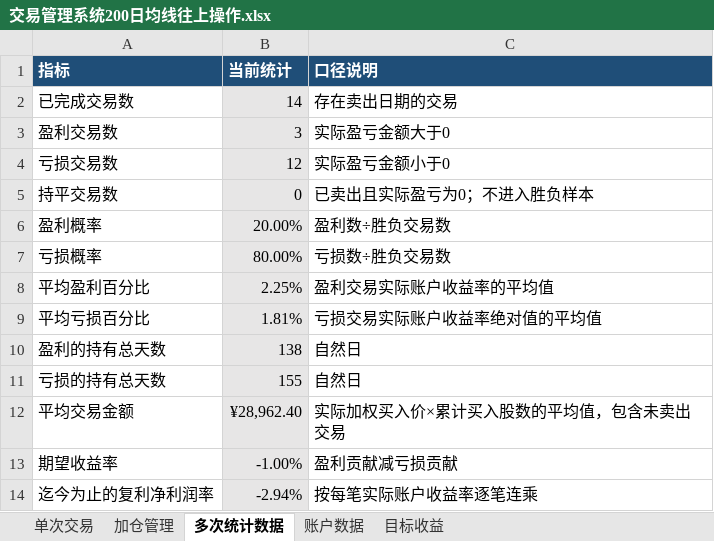
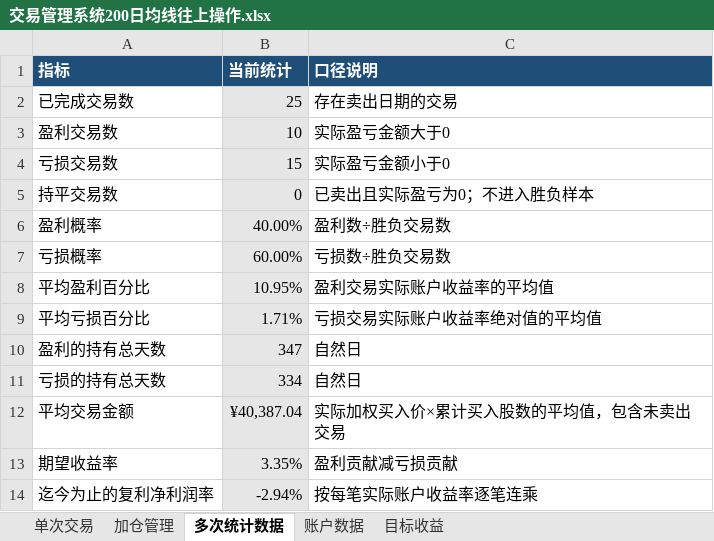
Before and after one commit to yooner/learn_socks, an Excel workbook: 交易管理系统200日均线往上操作.xlsx, sheet 多次统计数据, drawn as a sheet; values as stored, in another font and other column widths than the file's, no borders; the diff names each change by its address in the sheet, - before the commit and + after, or states it on an @@ line.

```diff
--- a/交易管理系统200日均线往上操作.xlsx (sheet 多次统计数据)
+++ b/交易管理系统200日均线往上操作.xlsx (sheet 多次统计数据)
-B2 (当前统计): 14
+B2 (当前统计): 25
-B3 (当前统计): 3
+B3 (当前统计): 10
-B4 (当前统计): 12
+B4 (当前统计): 15
-B6 (当前统计): 20.00%
+B6 (当前统计): 40.00%
-B7 (当前统计): 80.00%
+B7 (当前统计): 60.00%
-B8 (当前统计): 2.25%
+B8 (当前统计): 10.95%
-B9 (当前统计): 1.81%
+B9 (当前统计): 1.71%
-B10 (当前统计): 138
+B10 (当前统计): 347
-B11 (当前统计): 155
+B11 (当前统计): 334
-B12 (当前统计): ¥28,962.40
+B12 (当前统计): ¥40,387.04
-B13 (当前统计): -1.00%
+B13 (当前统计): 3.35%
```
Also changed, not shown: sheet 单次交易, sheet 加仓管理, sheet 账户数据, sheet 目标收益, 2 other files.
